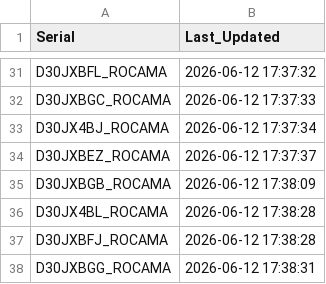
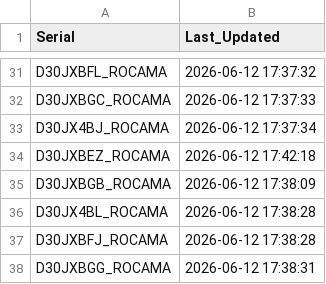
Before and after one commit to gganada/Huenit_update_repo, a CSV file: logs/device_log.csv, drawn as a sheet; only a part is shown, gaps mark what is left out.

Commit message:
🎯 K210 펌웨어 업데이트 완료 - 총 37개 장치 로그 업데이트

```diff
--- a/logs/device_log.csv
+++ b/logs/device_log.csv
@@ -33,3 +33,3 @@ D30JXBGC_ROCAMA,2026-06-12 17:37:33
 D30JX4BJ_ROCAMA,2026-06-12 17:37:34
-D30JXBEZ_ROCAMA,2026-06-12 17:37:37
+D30JXBEZ_ROCAMA,2026-06-12 17:42:18
 D30JXBGB_ROCAMA,2026-06-12 17:38:09
```
